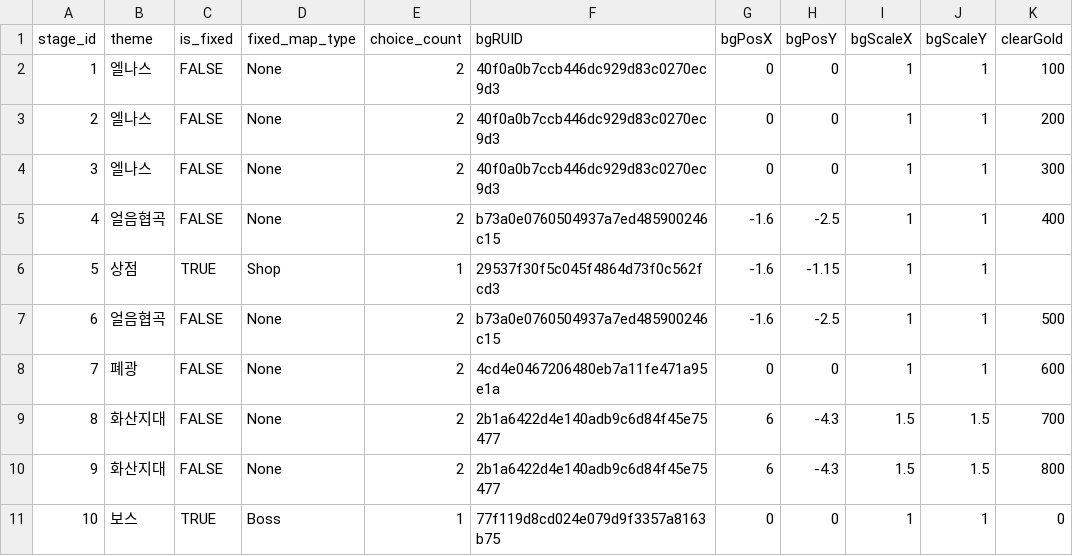
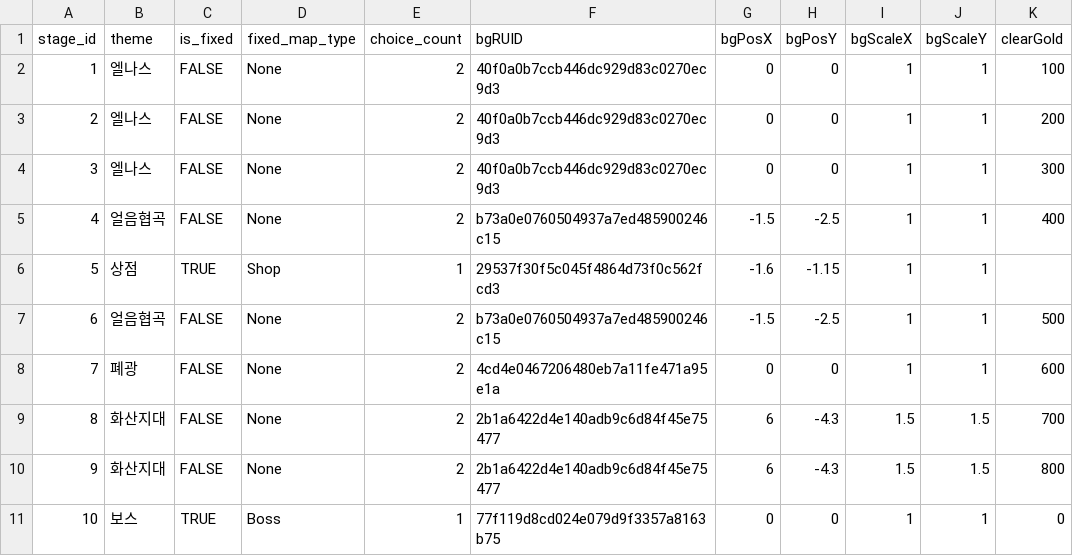
Before and after one commit to tigerlow0723-blip/MapleWorld, a CSV file: Lucky_Backpack/RootDesk/MyDesk/DataSet/Data_Table - 맵 매니저.csv, drawn as a sheet.

```diff
--- a/Lucky_Backpack/RootDesk/MyDesk/DataSet/Data_Table - 맵 매니저.csv
+++ b/Lucky_Backpack/RootDesk/MyDesk/DataSet/Data_Table - 맵 매니저.csv
@@ -4,5 +4,5 @@
 3,엘나스,FALSE,None,2,40f0a0b7ccb446dc929d83c0270ec9d3,0,0,1,1,300
-4,얼음협곡,FALSE,None,2,b73a0e0760504937a7ed485900246c15,-1.6,-2.5,1,1,400
+4,얼음협곡,FALSE,None,2,b73a0e0760504937a7ed485900246c15,-1.5,-2.5,1,1,400
 5,상점,TRUE,Shop,1,29537f30f5c045f4864d73f0c562fcd3,-1.6,-1.15,1,1,
-6,얼음협곡,FALSE,None,2,b73a0e0760504937a7ed485900246c15,-1.6,-2.5,1,1,500
+6,얼음협곡,FALSE,None,2,b73a0e0760504937a7ed485900246c15,-1.5,-2.5,1,1,500
 7,폐광,FALSE,None,2,4cd4e0467206480eb7a11fe471a95e1a,0,0,1,1,600
```
Also changed, not shown: Lucky_Backpack/RootDesk/MyDesk/DataSet/Data_Table - 보스.csv, Lucky_Backpack/RootDesk/MyDesk/DataSet/Data_Table - 아이템 - 장비.csv, 7 other files.
